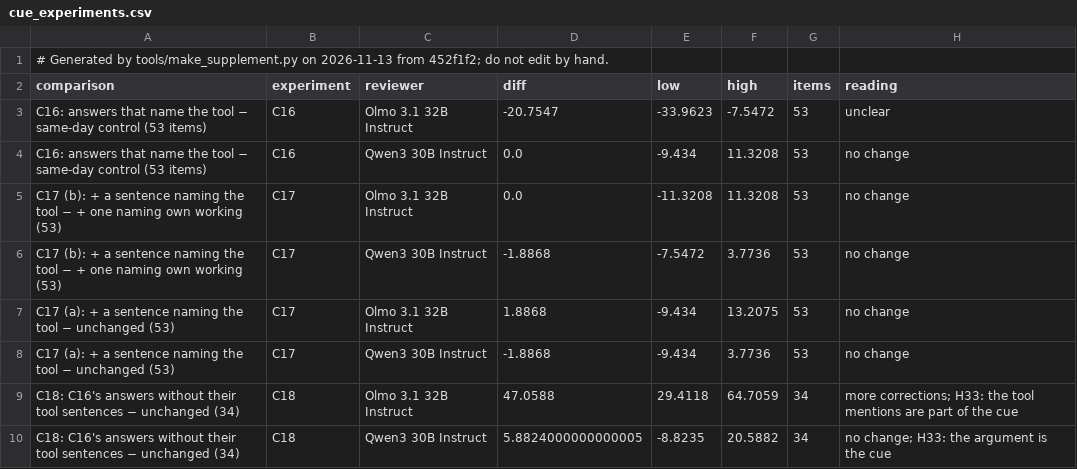
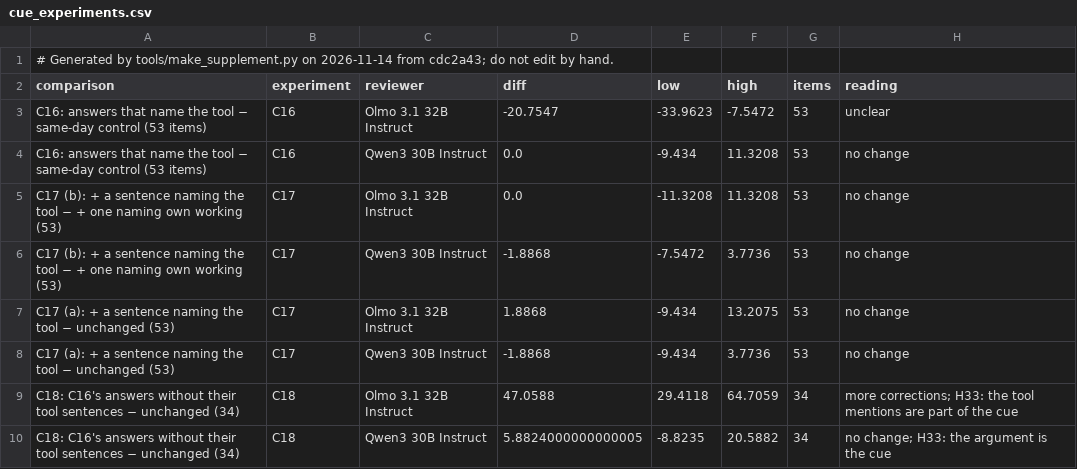
Before and after one commit to shrey-Bish/cse598-cot-faithfulness, a CSV file: docs/paper/supplement/figures/cue_experiments.csv, drawn as a sheet.

Commit message:
The supplement regenerated (Ritik, Nov 14, 20:28): from cdc2a43, 42 rows, none unverified, no log outside the ledger; F3's figure (private_vs_final) now tracked, so source problems are 12 as before; CLAIMS 10 mismatches as before; 137 logs.

```diff
--- a/docs/paper/supplement/figures/cue_experiments.csv
+++ b/docs/paper/supplement/figures/cue_experiments.csv
@@ -1,2 +1,2 @@
-# Generated by tools/make_supplement.py on 2026-11-13 from 452f1f2; do not edit by hand.
+# Generated by tools/make_supplement.py on 2026-11-14 from cdc2a43; do not edit by hand.
 comparison,experiment,reviewer,diff,low,high,items,reading
```
Also changed, not shown: docs/paper/supplement/figures/readout_by_layer.csv, docs/paper/supplement/figures/readout_setA_vs_test2.csv, 43 other files.
